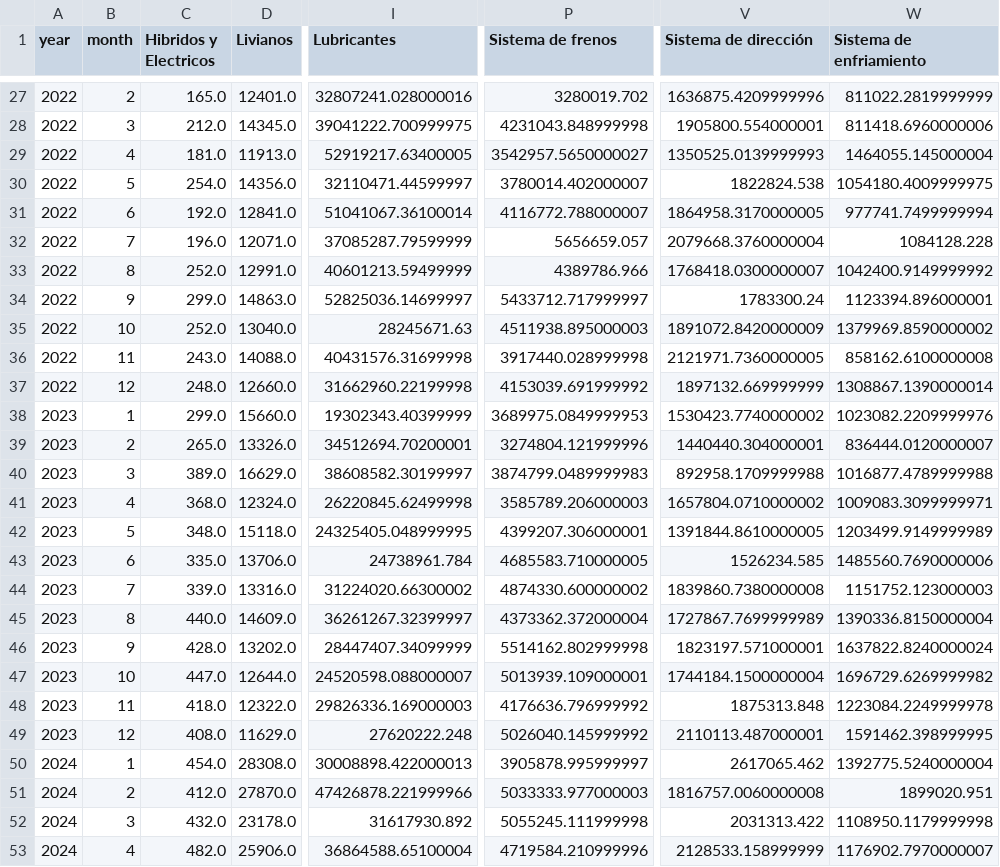
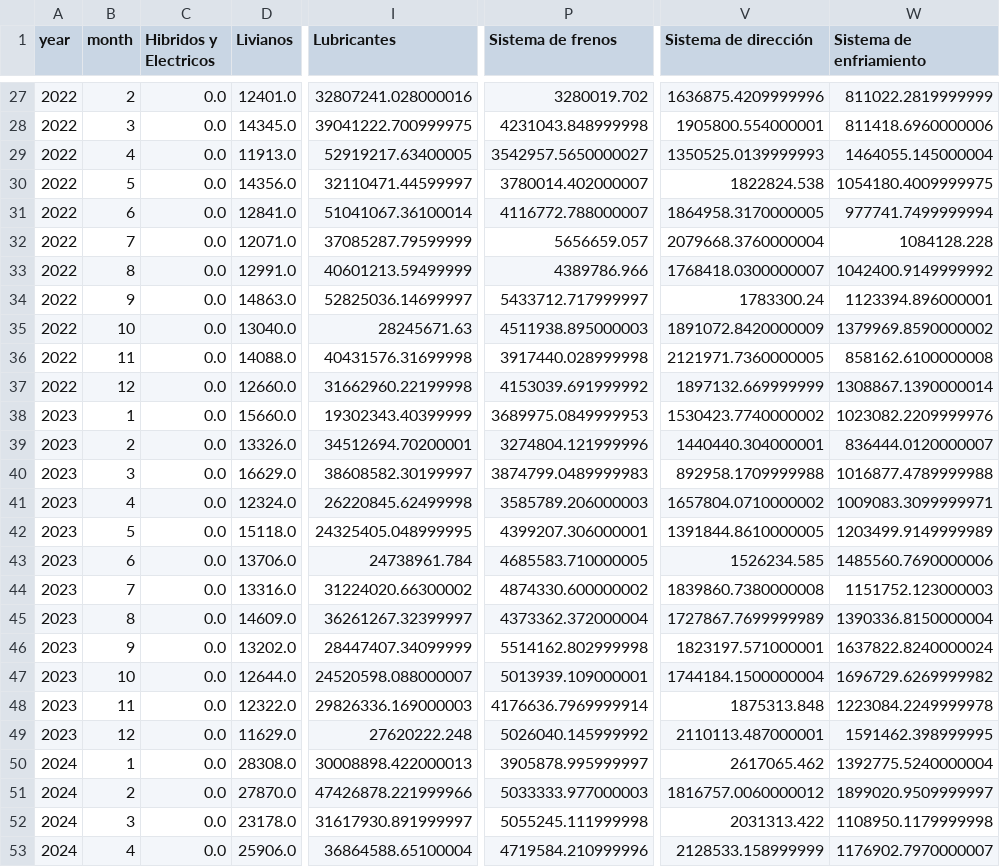
Before and after one commit to gejocamo10/catusita_analytics, a CSV file: data/process/df_covariables.csv, drawn as a sheet; only a part is shown, gaps mark what is left out; the diff covers the shown part only; the diff names each change by its address in the sheet, - before the commit and + after, or states it on an @@ line.

```diff
--- a/data/process/df_covariables.csv
+++ b/data/process/df_covariables.csv
-C27 (Hibridos y Electricos): 165.0
+C27 (Hibridos y Electricos): 0.0
-C28 (Hibridos y Electricos): 212.0
+C28 (Hibridos y Electricos): 0.0
-C29 (Hibridos y Electricos): 181.0
+C29 (Hibridos y Electricos): 0.0
-C30 (Hibridos y Electricos): 254.0
+C30 (Hibridos y Electricos): 0.0
-C31 (Hibridos y Electricos): 192.0
+C31 (Hibridos y Electricos): 0.0
-C32 (Hibridos y Electricos): 196.0
+C32 (Hibridos y Electricos): 0.0
-C33 (Hibridos y Electricos): 252.0
+C33 (Hibridos y Electricos): 0.0
-C34 (Hibridos y Electricos): 299.0
+C34 (Hibridos y Electricos): 0.0
-C35 (Hibridos y Electricos): 252.0
+C35 (Hibridos y Electricos): 0.0
-C36 (Hibridos y Electricos): 243.0
+C36 (Hibridos y Electricos): 0.0
-C37 (Hibridos y Electricos): 248.0
+C37 (Hibridos y Electricos): 0.0
-C38 (Hibridos y Electricos): 299.0
+C38 (Hibridos y Electricos): 0.0
-C39 (Hibridos y Electricos): 265.0
+C39 (Hibridos y Electricos): 0.0
-C40 (Hibridos y Electricos): 389.0
+C40 (Hibridos y Electricos): 0.0
-C41 (Hibridos y Electricos): 368.0
+C41 (Hibridos y Electricos): 0.0
-C42 (Hibridos y Electricos): 348.0
+C42 (Hibridos y Electricos): 0.0
-C43 (Hibridos y Electricos): 335.0
+C43 (Hibridos y Electricos): 0.0
-C44 (Hibridos y Electricos): 339.0
+C44 (Hibridos y Electricos): 0.0
-C45 (Hibridos y Electricos): 440.0
+C45 (Hibridos y Electricos): 0.0
-C46 (Hibridos y Electricos): 428.0
+C46 (Hibridos y Electricos): 0.0
-C47 (Hibridos y Electricos): 447.0
+C47 (Hibridos y Electricos): 0.0
-C48 (Hibridos y Electricos): 418.0
+C48 (Hibridos y Electricos): 0.0
-P48 (Sistema de frenos): 4176636.796999992
+P48 (Sistema de frenos): 4176636.7969999914
-C49 (Hibridos y Electricos): 408.0
+C49 (Hibridos y Electricos): 0.0
-C50 (Hibridos y Electricos): 454.0
+C50 (Hibridos y Electricos): 0.0
-C51 (Hibridos y Electricos): 412.0
+C51 (Hibridos y Electricos): 0.0
-V51 (Sistema de dirección): 1816757.0060000008
+V51 (Sistema de dirección): 1816757.0060000012
-W51 (Sistema de enfriamiento): 1899020.951
+W51 (Sistema de enfriamiento): 1899020.9509999997
-C52 (Hibridos y Electricos): 432.0
+C52 (Hibridos y Electricos): 0.0
-I52 (Lubricantes): 31617930.892
+I52 (Lubricantes): 31617930.891999997
-C53 (Hibridos y Electricos): 482.0
+C53 (Hibridos y Electricos): 0.0
```
Also changed, not shown: 2 added rows, 2 removed rows and 43 edited cells elsewhere in this file, data/process/df_rfm.csv, 6 other files.
